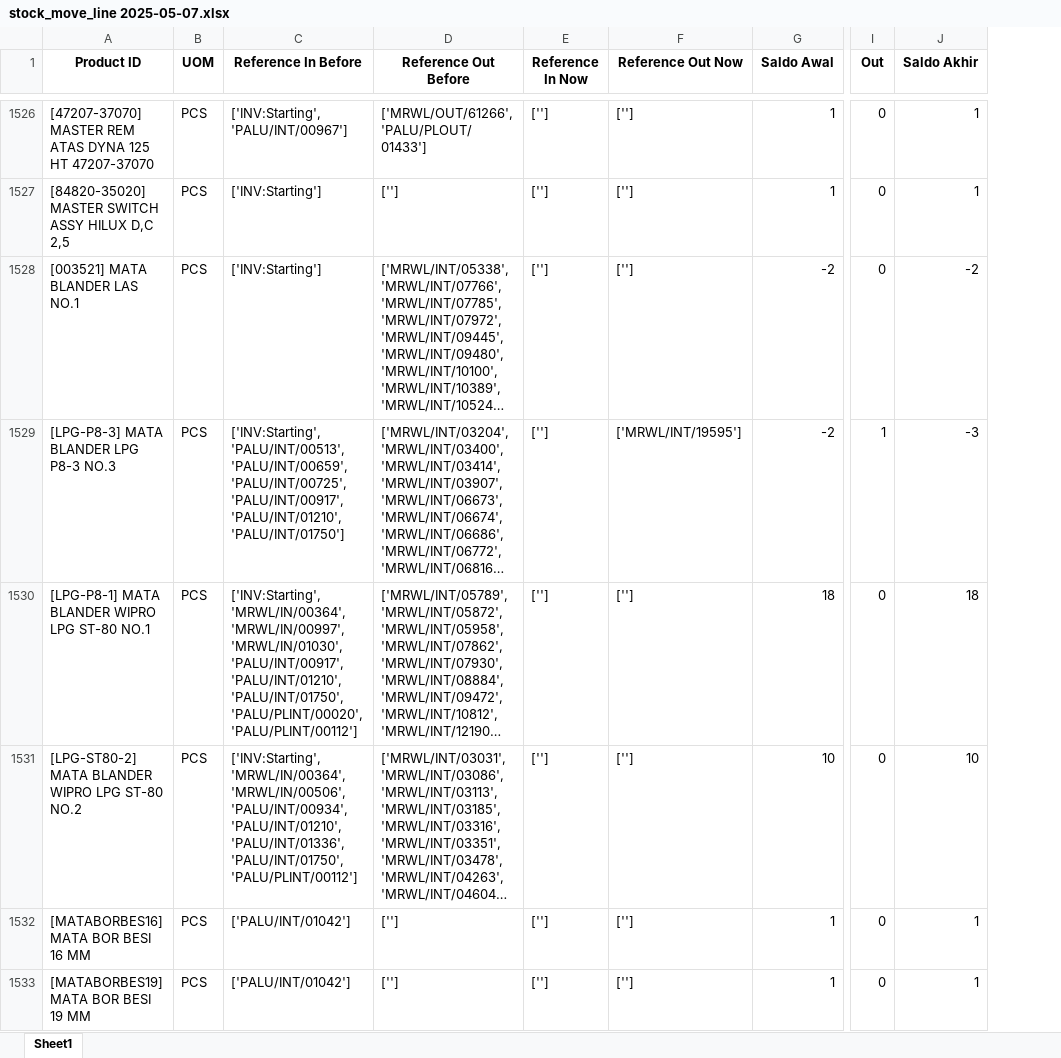
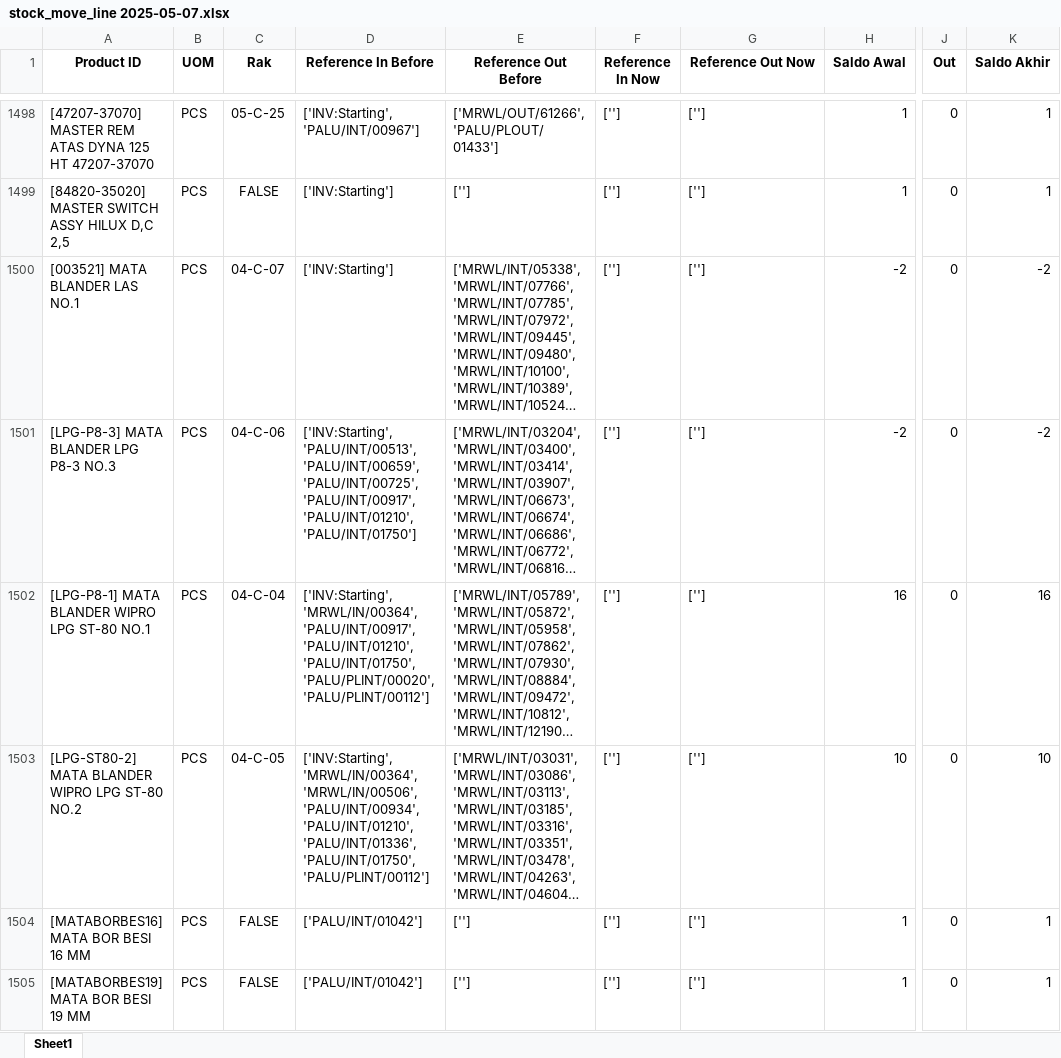
Before and after one commit to Iky61/streamlit-dashboard-logistik, an Excel workbook: Datasets/Summary/stock_move_line 2025-05-07.xlsx, sheet Sheet1, drawn as a sheet; only a part is shown, gaps mark what is left out; long unchanged cells end in …; values as stored, in another font and other column widths than the file's, no borders; addresses are those after the commit; the diff covers the shown part only; the diff names each change by its address in the sheet, - before the commit and + after, or states it on an @@ line.

```diff
--- a/Datasets/Summary/stock_move_line 2025-05-07.xlsx (sheet Sheet1)
+++ b/Datasets/Summary/stock_move_line 2025-05-07.xlsx (sheet Sheet1)
+column C (Rak), rows 1498-1505: 05-C-25 | FALSE | 04-C-07 | 04-C-06 | 04-C-04 | 04-C-05 | FALSE | FALSE
-G1501 (Reference Out Now): ['MRWL/INT/19595']
+G1501 (Reference Out Now): ['']
-J1501 (Out): 1
+J1501 (Out): 0
-K1501 (Saldo Akhir): -3
+K1501 (Saldo Akhir): -2
-D1502 (Reference In Before): ['INV:Starting', 'MRWL/IN/00364', 'MRWL/IN/00997', 'MRWL/IN/01030', 'PALU/INT/00917', 'PALU/INT/01210',…
+D1502 (Reference In Before): ['INV:Starting', 'MRWL/IN/00364', 'PALU/INT/00917', 'PALU/INT/01210',…
-H1502 (Saldo Awal): 18
+H1502 (Saldo Awal): 16
-K1502 (Saldo Akhir): 18
+K1502 (Saldo Akhir): 16
```
Also changed, not shown: 3 added rows, 45 removed rows, 10 moved rows and 228 edited cells elsewhere in this sheet, Datasets/In Not Done/stock_move_line_in_not_done 2025-05-07.xlsx, Datasets/In Not Done/stock_move_line_in_not_done 2025-05-10.xlsx, 7 other files.
